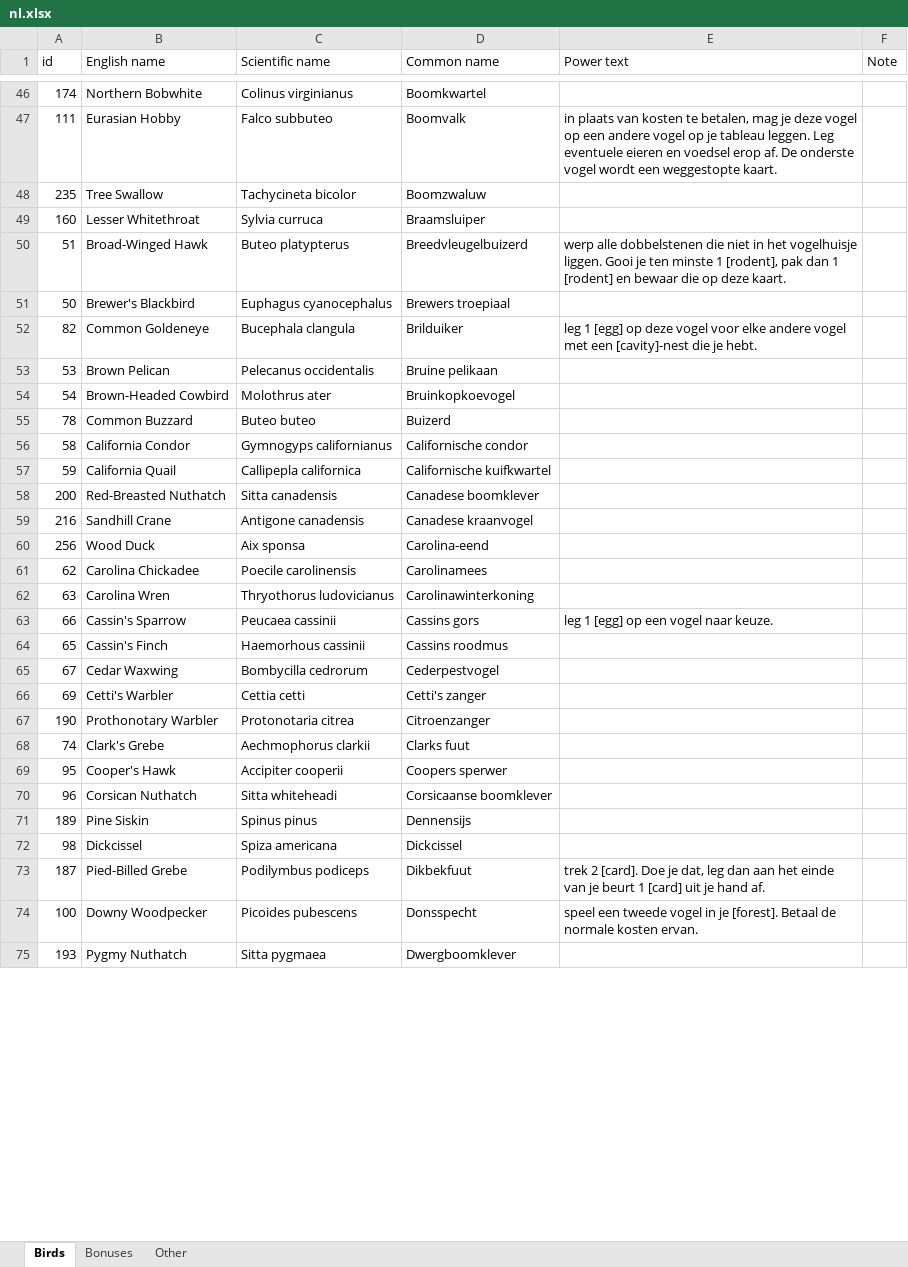
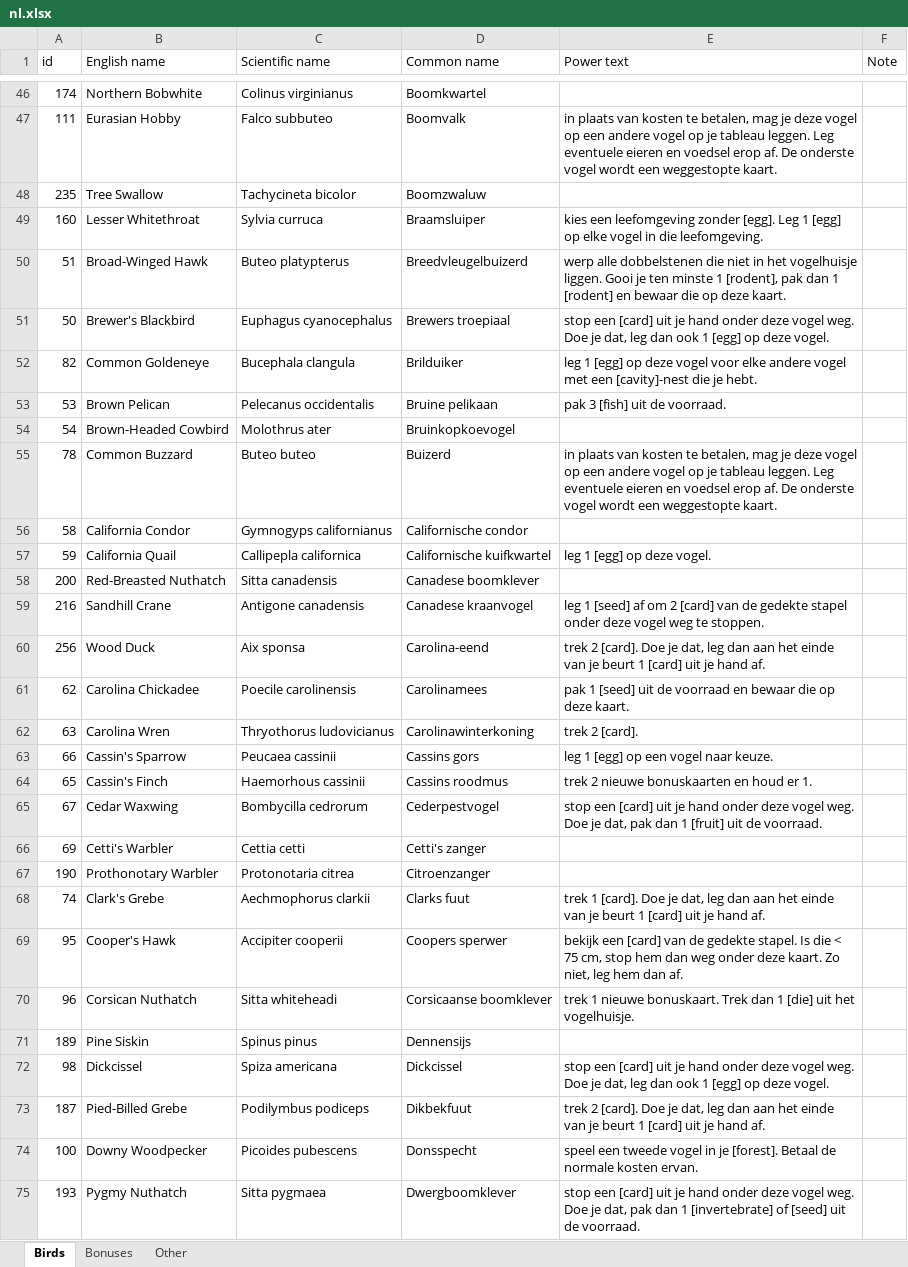
Before and after one commit to navarog/wingsearch, an Excel workbook: i18n/nl.xlsx, sheet Birds, drawn as a sheet; only a part is shown, gaps mark what is left out; values as stored, in another font and other column widths than the file's, no borders; table styles not drawn; the diff covers the shown part only; the diff names each change by its address in the sheet, - before the commit and + after, or states it on an @@ line.

Commit message:
Update dutch bird translations

```diff
--- a/i18n/nl.xlsx (sheet Birds)
+++ b/i18n/nl.xlsx (sheet Birds)
-E49 (Power text): (empty)
+E49 (Power text): kies een leefomgeving zonder [egg]. Leg 1 [egg] op elke vogel in die leefomgeving.
-E51 (Power text): (empty)
+E51 (Power text): stop een [card] uit je hand onder deze vogel weg. Doe je dat, leg dan ook 1 [egg] op deze vogel.
-E53 (Power text): (empty)
+E53 (Power text): pak 3 [fish] uit de voorraad.
-E55 (Power text): (empty)
+E55 (Power text): in plaats van kosten te betalen, mag je deze vogel op een andere vogel op je tableau leggen. Leg eventuele eieren en voedsel erop af. De onderste vogel wordt een weggestopte kaart.
-E57 (Power text): (empty)
+E57 (Power text): leg 1 [egg] op deze vogel.
-E59 (Power text): (empty)
+E59 (Power text): leg 1 [seed] af om 2 [card] van de gedekte stapel onder deze vogel weg te stoppen.
-E60 (Power text): (empty)
+E60 (Power text): trek 2 [card]. Doe je dat, leg dan aan het einde van je beurt 1 [card] uit je hand af.
-E61 (Power text): (empty)
+E61 (Power text): pak 1 [seed] uit de voorraad en bewaar die op deze kaart.
-E62 (Power text): (empty)
+E62 (Power text): trek 2 [card].
-E64 (Power text): (empty)
+E64 (Power text): trek 2 nieuwe bonuskaarten en houd er 1.
-E65 (Power text): (empty)
+E65 (Power text): stop een [card] uit je hand onder deze vogel weg. Doe je dat, pak dan 1 [fruit] uit de voorraad.
-E68 (Power text): (empty)
+E68 (Power text): trek 1 [card]. Doe je dat, leg dan aan het einde van je beurt 1 [card] uit je hand af.
-E69 (Power text): (empty)
+E69 (Power text): bekijk een [card] van de gedekte stapel. Is die < 75 cm, stop hem dan weg onder deze kaart. Zo niet, leg hem dan af.
-E70 (Power text): (empty)
+E70 (Power text): trek 1 nieuwe bonuskaart. Trek dan 1 [die] uit het vogelhuisje.
-E72 (Power text): (empty)
+E72 (Power text): stop een [card] uit je hand onder deze vogel weg. Doe je dat, leg dan ook 1 [egg] op deze vogel.
-E75 (Power text): (empty)
+E75 (Power text): stop een [card] uit je hand onder deze vogel weg. Doe je dat, pak dan 1 [invertebrate] of [seed] uit de voorraad.
```
Also changed, not shown: 128 edited cells elsewhere in this sheet.
